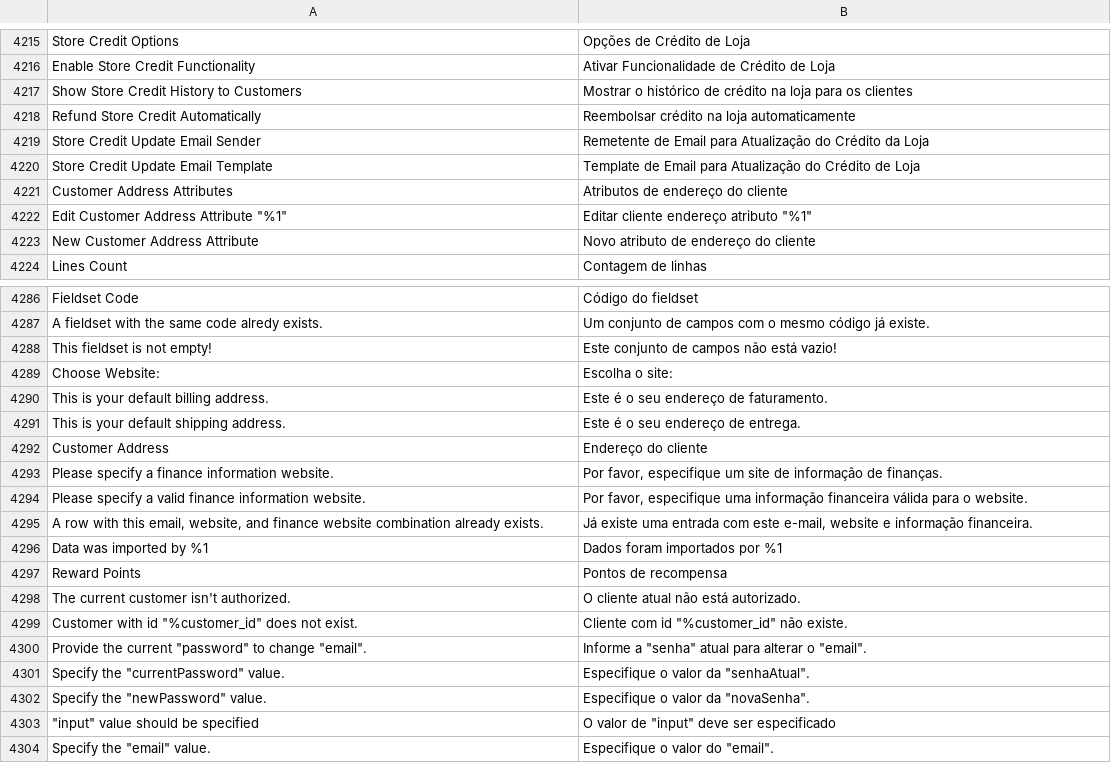
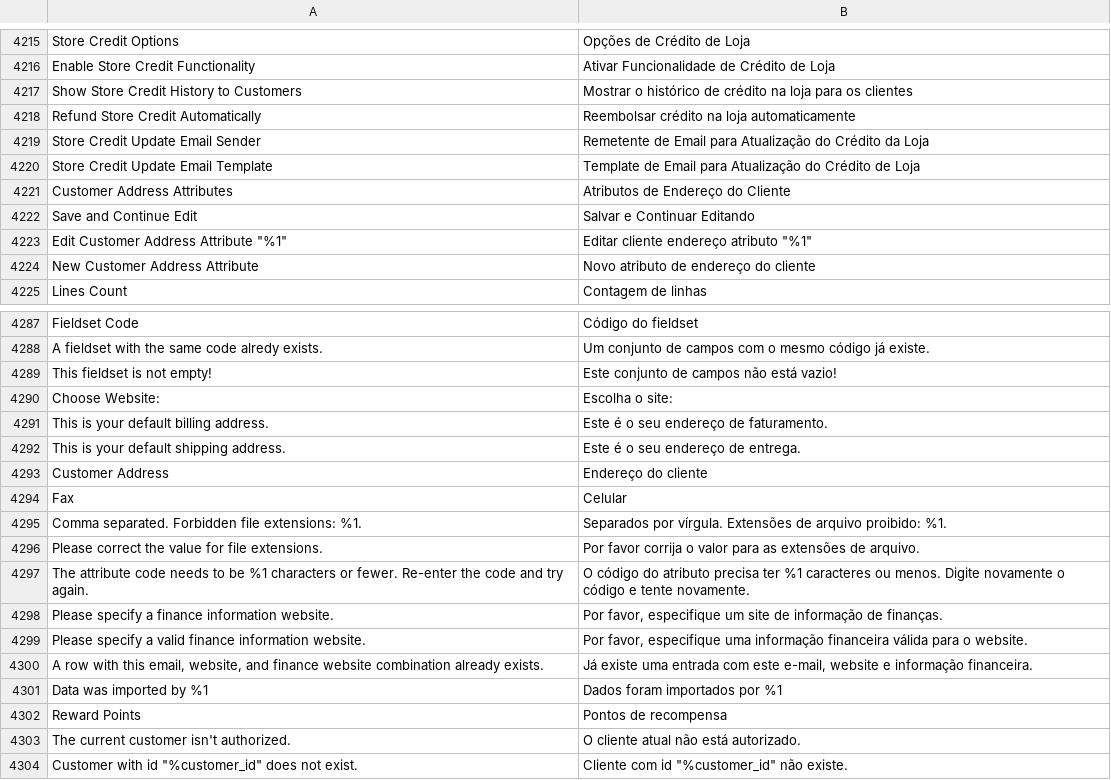
Before and after one commit to magento-l10n/language-pt_BR, a CSV file: pt_BR.csv, drawn as a sheet; only a part is shown, gaps mark what is left out; the shorter side is filled out with more unchanged rows; the diff names each change by its address in the sheet, - before the commit and + after, or states it on an @@ line.

Commit message:
Updating translations from Crowdin.

```diff
--- a/pt_BR.csv
+++ b/pt_BR.csv
-B4221: Atributos de endereço do cliente
+B4221: Atributos de Endereço do Cliente
+row 4222: Save and Continue Edit | Salvar e Continuar Editando
+row 4294: Fax | Celular
+row 4295: Comma separated. Forbidden file extensions: %1. | Separados por vírgula. Extensões de arquivo proibido: %1.
+row 4296: Please correct the value for file extensions. | Por favor corrija o valor para as extensões de arquivo.
+row 4297: The attribute code needs to be %1 characters or fewer. Re-enter the code and try again. | O código do atributo precisa ter %1 caracteres ou menos. Digite novamente o código e tente novamente.
```
Also changed, not shown: 1 other file.
